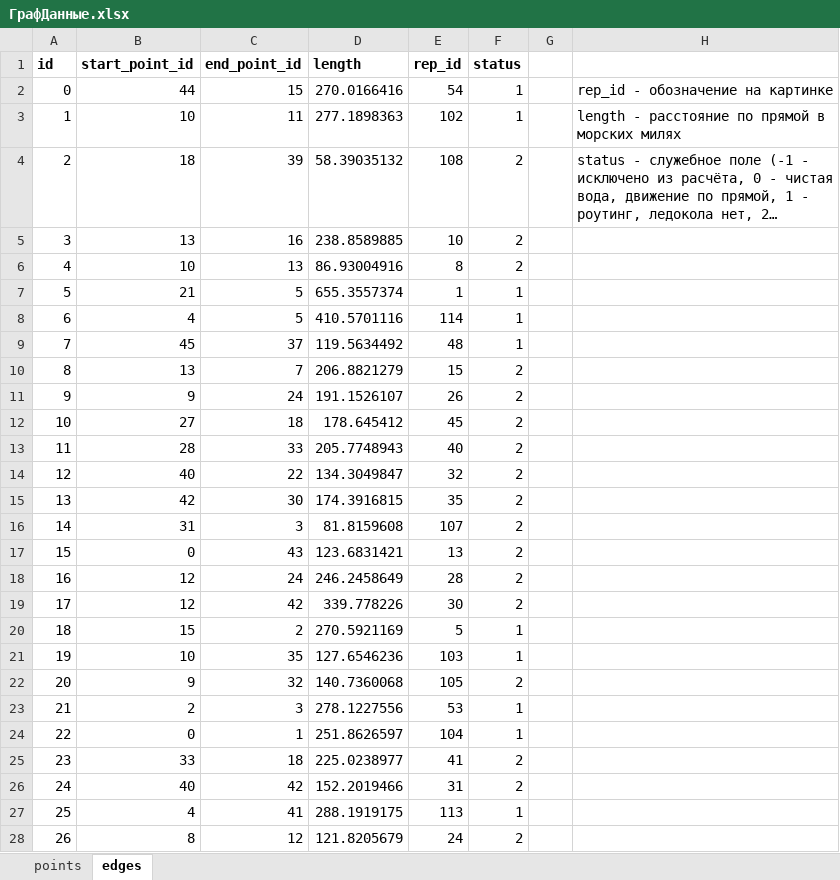
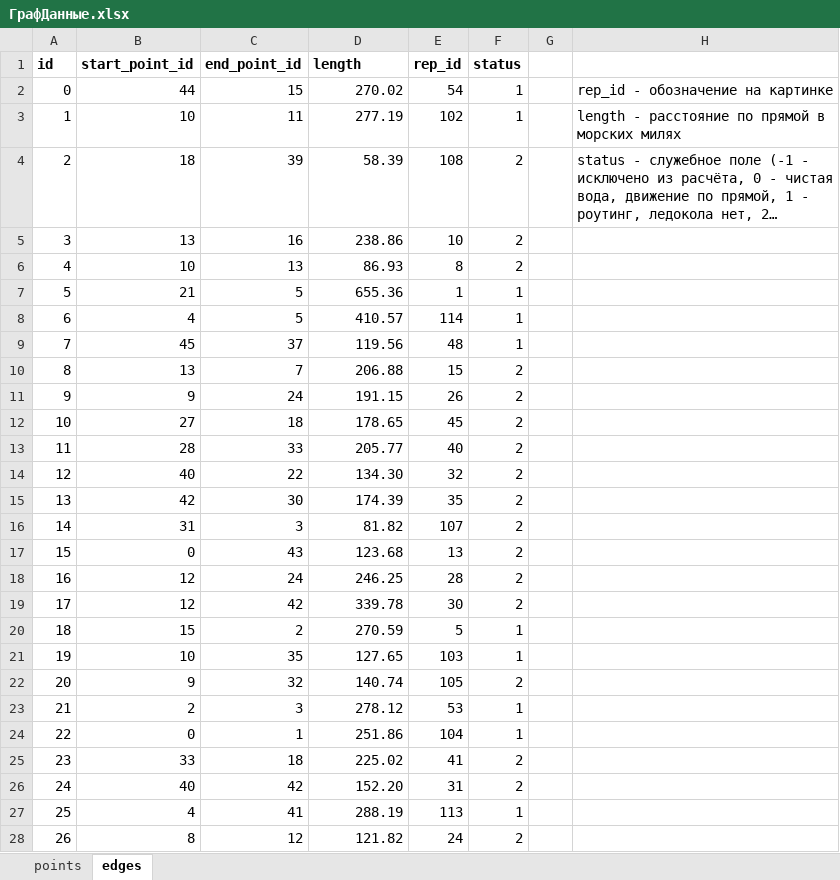
Before and after one commit to sttie/ldt-rosatom, an Excel workbook: dataset/ГрафДанные.xlsx, sheet edges, drawn as a sheet; only a part is shown; long unchanged cells end in …; values as stored, in another font and other column widths than the file's, no borders; the diff covers the shown part only; the diff names each change by its address in the sheet, - before the commit and + after, or states it on an @@ line.

```diff
--- a/dataset/ГрафДанные.xlsx (sheet edges)
+++ b/dataset/ГрафДанные.xlsx (sheet edges)
-D2 (length): 270.0166416
+D2 (length): 270.02
-D3 (length): 277.1898363
+D3 (length): 277.19
-D4 (length): 58.39035132
+D4 (length): 58.39
-D5 (length): 238.8589885
+D5 (length): 238.86
-D6 (length): 86.93004916
+D6 (length): 86.93
-D7 (length): 655.3557374
+D7 (length): 655.36
-D8 (length): 410.5701116
+D8 (length): 410.57
-D9 (length): 119.5634492
+D9 (length): 119.56
-D10 (length): 206.8821279
+D10 (length): 206.88
-D11 (length): 191.1526107
+D11 (length): 191.15
-D12 (length): 178.645412
+D12 (length): 178.65
-D13 (length): 205.7748943
+D13 (length): 205.77
-D14 (length): 134.3049847
+D14 (length): 134.30
-D15 (length): 174.3916815
+D15 (length): 174.39
-D16 (length): 81.8159608
+D16 (length): 81.82
-D17 (length): 123.6831421
+D17 (length): 123.68
-D18 (length): 246.2458649
+D18 (length): 246.25
-D19 (length): 339.778226
+D19 (length): 339.78
-D20 (length): 270.5921169
+D20 (length): 270.59
-D21 (length): 127.6546236
+D21 (length): 127.65
-D22 (length): 140.7360068
+D22 (length): 140.74
-D23 (length): 278.1227556
+D23 (length): 278.12
-D24 (length): 251.8626597
+D24 (length): 251.86
-D25 (length): 225.0238977
+D25 (length): 225.02
-D26 (length): 152.2019466
+D26 (length): 152.20
-D27 (length): 288.1919175
+D27 (length): 288.19
-D28 (length): 121.8205679
+D28 (length): 121.82
```
Also changed, not shown: 46 edited cells elsewhere in this sheet, sheet points, dataset/ScheduleTest.xlsx, 6 other files.
